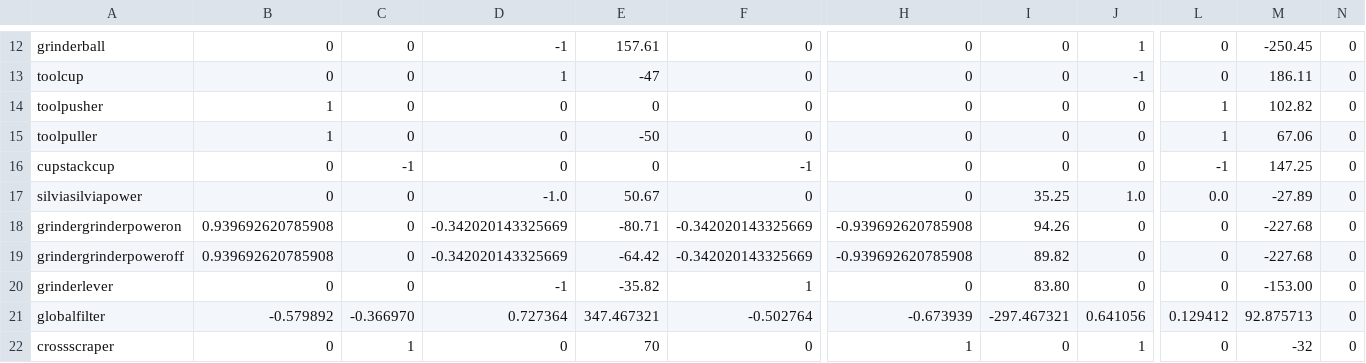
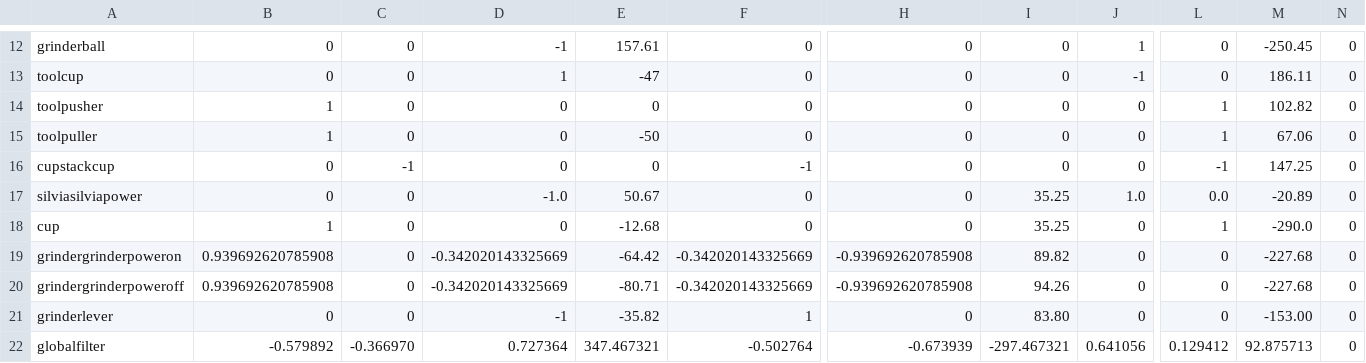
Before and after one commit to zebbarry/manipulators, a CSV file: reference_frames.csv, drawn as a sheet; only a part is shown, gaps mark what is left out; the shorter side is filled out with more unchanged rows; addresses are those after the commit; rows hold the shown columns only; the diff names each change by its address in the sheet, - before the commit and + after, or states it on an @@ line.

```diff
--- a/reference_frames.csv
+++ b/reference_frames.csv
-M17: -27.89
+M17: -20.89
+row 18: cup | 1 | 0 | 0 | -12.68 | 0 | 0 | 35.25 | 0 | 1 | -290.0 | 0
-E19: -80.71
+E19: -64.42
-I19: 94.26
+I19: 89.82
-E20: -64.42
+E20: -80.71
-I20: 89.82
+I20: 94.26
```
Also changed, not shown: 1 other file.
